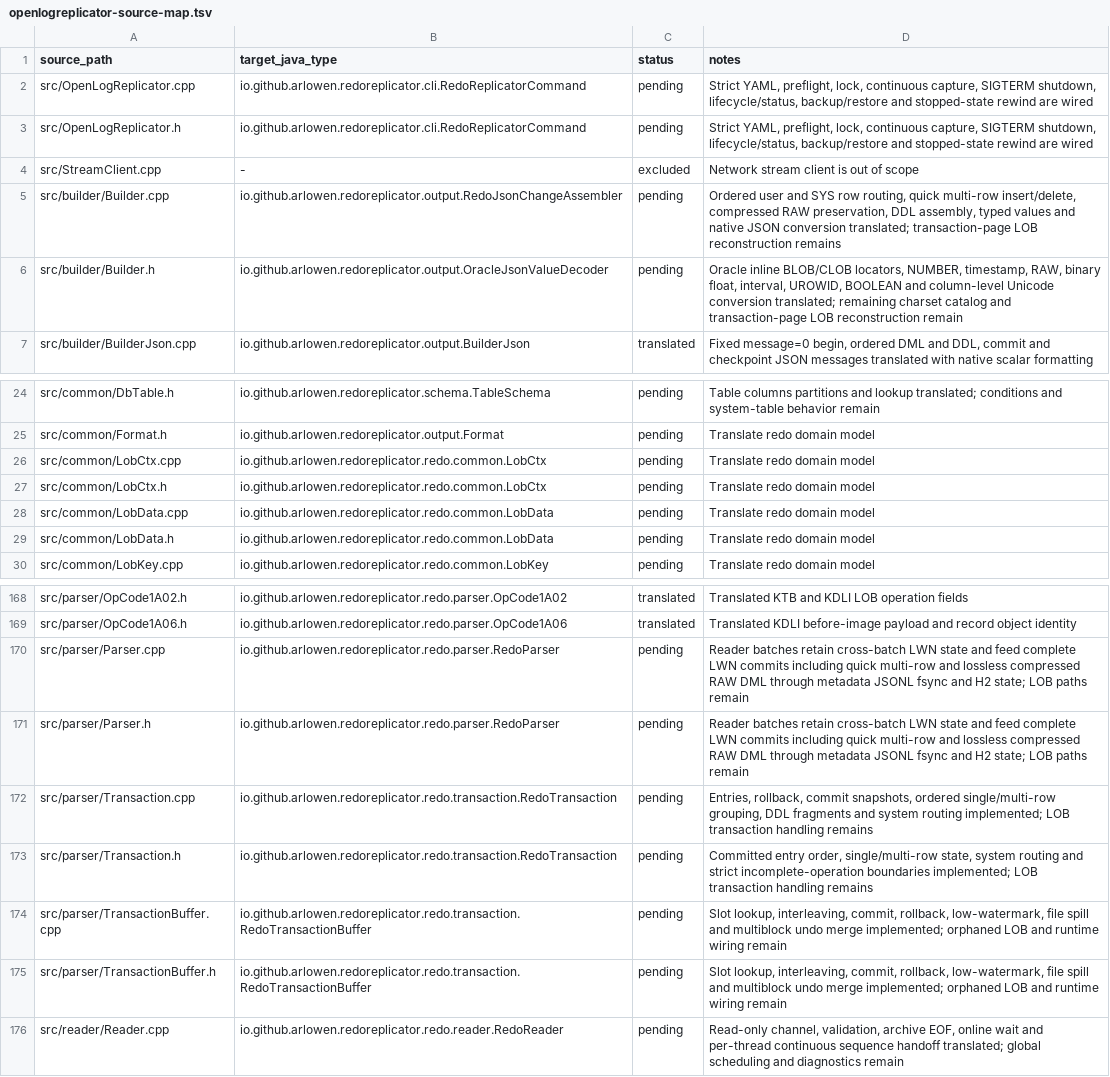
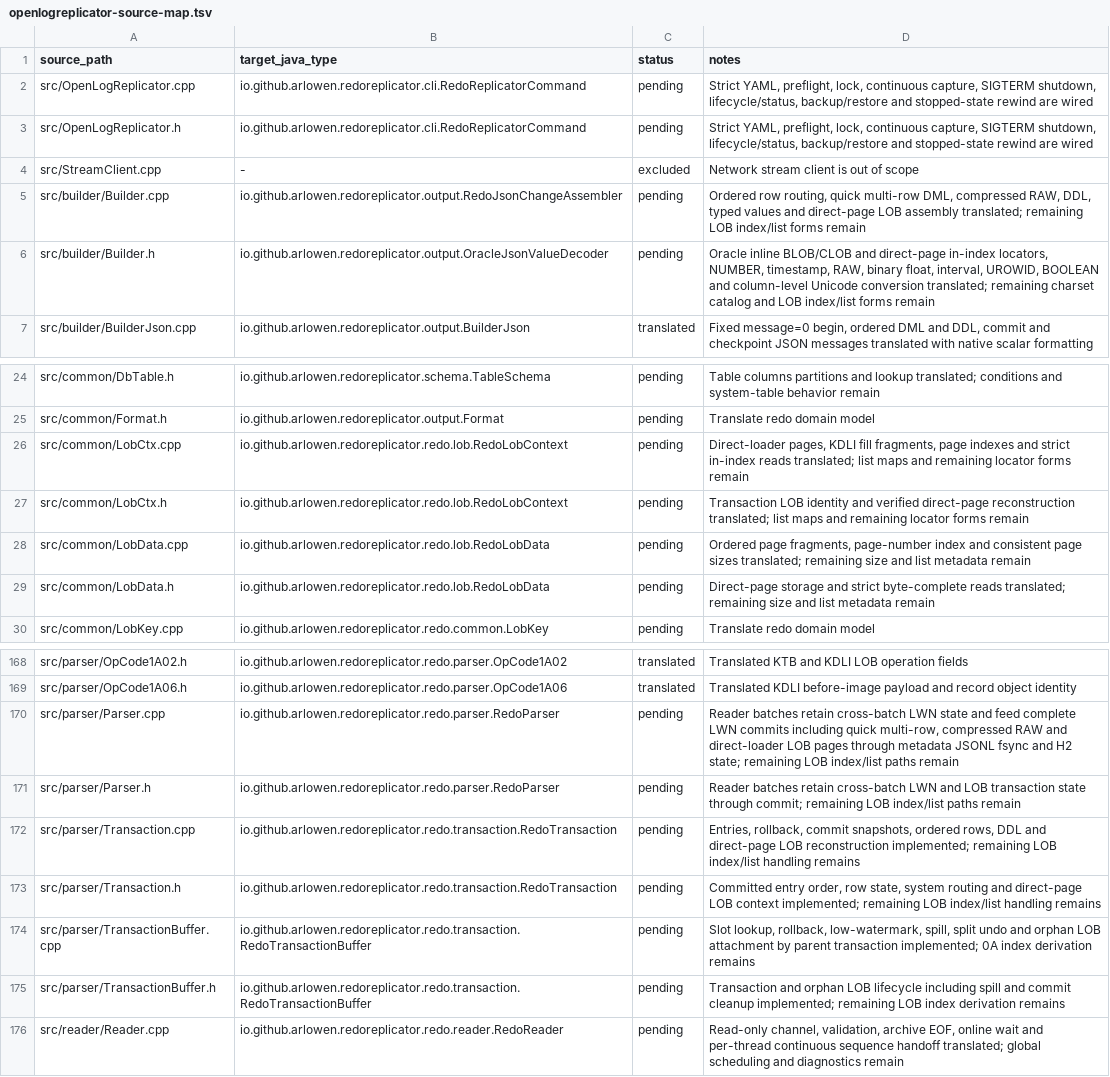
Before and after one commit to Arlowen/RedoReplicator, a TSV file: migration/openlogreplicator-source-map.tsv, drawn as a sheet; only a part is shown, gaps mark what is left out; the diff names each change by its address in the sheet, - before the commit and + after, or states it on an @@ line.

Commit message:
feat: reconstruct direct lob pages

```diff
--- a/migration/openlogreplicator-source-map.tsv
+++ b/migration/openlogreplicator-source-map.tsv
-D5 (notes): Ordered user and SYS row routing, quick multi-row insert/delete, compressed RAW preservation, DDL assembly, typed values and native JSON conversion translated; transaction-page LOB reconstruction remains
+D5 (notes): Ordered row routing, quick multi-row DML, compressed RAW, DDL, typed values and direct-page LOB assembly translated; remaining LOB index/list forms remain
-D6 (notes): …inline BLOB/CLOB locators, NUMBER, timestamp, RAW, binary float, interval, UROWID, BOOLEAN and column-level Unicode conversion translated; remaining charset catalog and transaction-page LOB reconstruction remain
+D6 (notes): …inline BLOB/CLOB and direct-page in-index locators, NUMBER, timestamp, RAW, binary float, interval, UROWID, BOOLEAN and column-level Unicode conversion translated; remaining charset catalog and LOB index/list forms remain
-B26:B27 (target_java_type): io.github.arlowen.redoreplicator.redo.common.LobCtx
+B26:B27 (target_java_type): io.github.arlowen.redoreplicator.redo.lob.RedoLobContext
-D26 (notes): Translate redo domain model
+D26 (notes): Direct-loader pages, KDLI fill fragments, page indexes and strict in-index reads translated; list maps and remaining locator forms remain
-D27 (notes): Translate redo domain model
+D27 (notes): Transaction LOB identity and verified direct-page reconstruction translated; list maps and remaining locator forms remain
-B28:B29 (target_java_type): io.github.arlowen.redoreplicator.redo.common.LobData
+B28:B29 (target_java_type): io.github.arlowen.redoreplicator.redo.lob.RedoLobData
-D28 (notes): Translate redo domain model
+D28 (notes): Ordered page fragments, page-number index and consistent page sizes translated; remaining size and list metadata remain
-D29 (notes): Translate redo domain model
+D29 (notes): Direct-page storage and strict byte-complete reads translated; remaining size and list metadata remain
-D170 (notes): …including quick multi-row and lossless compressed RAW DML through metadata JSONL fsync and H2 state; LOB paths remain
+D170 (notes): …including quick multi-row, compressed RAW and direct-loader LOB pages through metadata JSONL fsync and H2 state; remaining LOB index/list paths remain
-D171 (notes): …cross-batch LWN state and feed complete LWN commits including quick multi-row and lossless compressed RAW DML through metadata JSONL fsync and H2 state; LOB paths remain
+D171 (notes): …cross-batch LWN and LOB transaction state through commit; remaining LOB index/list paths remain
-D172 (notes): …snapshots, ordered single/multi-row grouping, DDL fragments and system routing implemented; LOB transaction handling remains
+D172 (notes): …snapshots, ordered rows, DDL and direct-page LOB reconstruction implemented; remaining LOB index/list handling remains
-D173 (notes): …entry order, single/multi-row state, system routing and strict incomplete-operation boundaries implemented; LOB transaction handling remains
+D173 (notes): …entry order, row state, system routing and direct-page LOB context implemented; remaining LOB index/list handling remains
-D174 (notes): Slot lookup, interleaving, commit, rollback, low-watermark, file spill and multiblock undo merge implemented; orphaned LOB and runtime wiring remain
+D174 (notes): Slot lookup, rollback, low-watermark, spill, split undo and orphan LOB attachment by parent transaction implemented; 0A index derivation remains
-D175 (notes): Slot lookup, interleaving, commit, rollback, low-watermark, file spill and multiblock undo merge implemented; orphaned LOB and runtime wiring remain
+D175 (notes): Transaction and orphan LOB lifecycle including spill and commit cleanup implemented; remaining LOB index derivation remains
```
Also changed, not shown: 17 other files.
